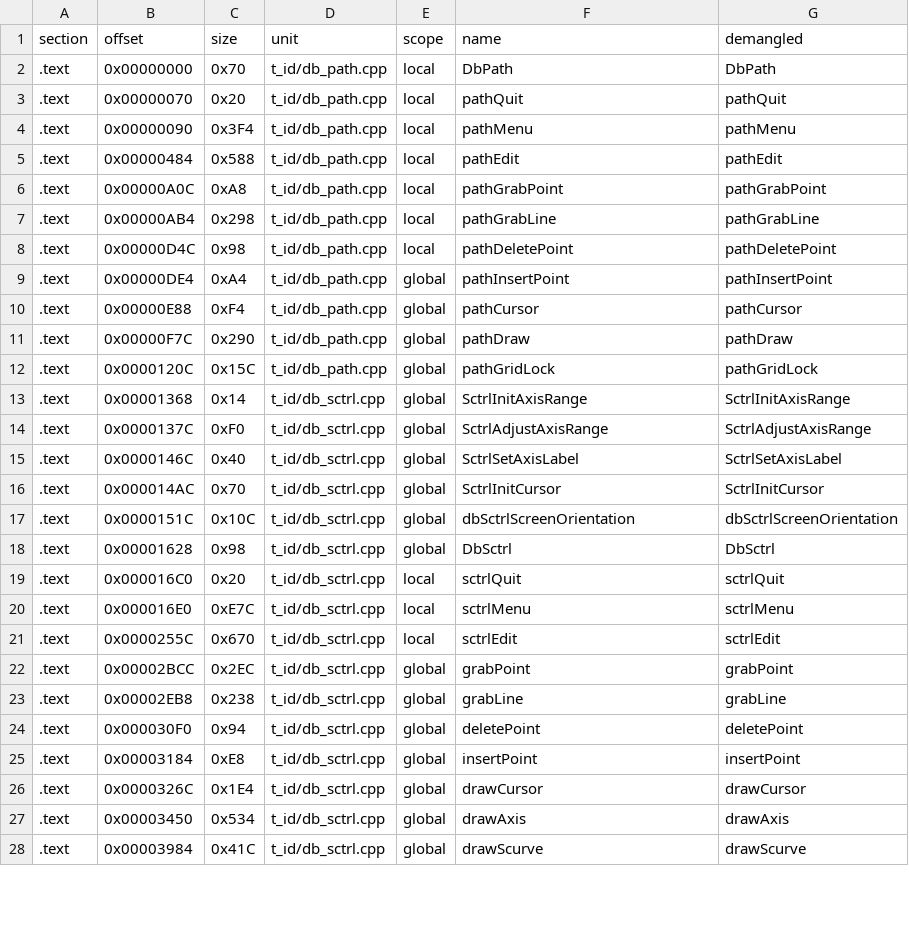
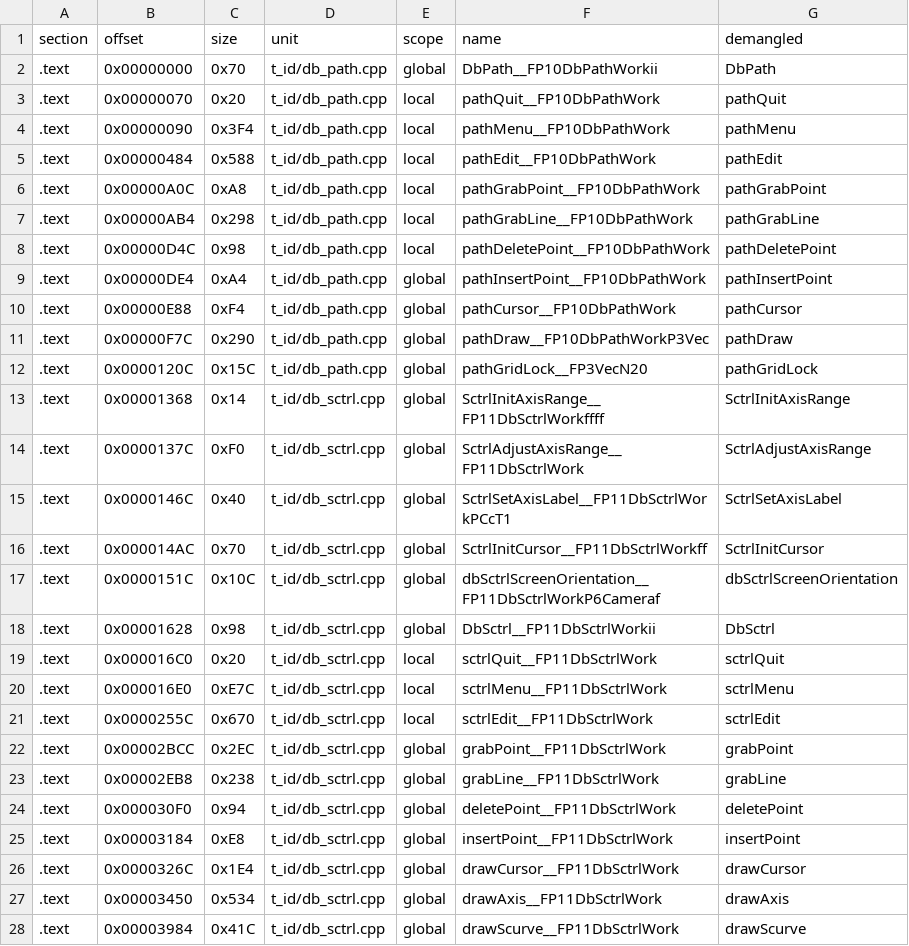
Before and after one commit to Penguinjanator/re4, a TSV file: config/G4BE08/modules/t_id/sym_map.tsv, drawn as a sheet; only a part is shown; the diff covers the shown part only.

Commit message:
tool RELs: t_light, t_id/tools, t_movie/t_prim+t_movie, t_event+t_sce db_filelist, t_id/db_path matching; db_sctrl 17/22; -DTOOLS_ARRAY for t_id; tool headers

```diff
--- a/config/G4BE08/modules/t_id/sym_map.tsv
+++ b/config/G4BE08/modules/t_id/sym_map.tsv
@@ -1,28 +1,28 @@
 section	offset	size	unit	scope	name	demangled
-.text	0x00000000	0x70	t_id/db_path.cpp	local	DbPath	DbPath
-.text	0x00000070	0x20	t_id/db_path.cpp	local	pathQuit	pathQuit
-.text	0x00000090	0x3F4	t_id/db_path.cpp	local	pathMenu	pathMenu
-.text	0x00000484	0x588	t_id/db_path.cpp	local	pathEdit	pathEdit
-.text	0x00000A0C	0xA8	t_id/db_path.cpp	local	pathGrabPoint	pathGrabPoint
-.text	0x00000AB4	0x298	t_id/db_path.cpp	local	pathGrabLine	pathGrabLine
-.text	0x00000D4C	0x98	t_id/db_path.cpp	local	pathDeletePoint	pathDeletePoint
-.text	0x00000DE4	0xA4	t_id/db_path.cpp	global	pathInsertPoint	pathInsertPoint
-.text	0x00000E88	0xF4	t_id/db_path.cpp	global	pathCursor	pathCursor
-.text	0x00000F7C	0x290	t_id/db_path.cpp	global	pathDraw	pathDraw
-.text	0x0000120C	0x15C	t_id/db_path.cpp	global	pathGridLock	pathGridLock
-.text	0x00001368	0x14	t_id/db_sctrl.cpp	global	SctrlInitAxisRange	SctrlInitAxisRange
-.text	0x0000137C	0xF0	t_id/db_sctrl.cpp	global	SctrlAdjustAxisRange	SctrlAdjustAxisRange
-.text	0x0000146C	0x40	t_id/db_sctrl.cpp	global	SctrlSetAxisLabel	SctrlSetAxisLabel
-.text	0x000014AC	0x70	t_id/db_sctrl.cpp	global	SctrlInitCursor	SctrlInitCursor
-.text	0x0000151C	0x10C	t_id/db_sctrl.cpp	global	dbSctrlScreenOrientation	dbSctrlScreenOrientation
-.text	0x00001628	0x98	t_id/db_sctrl.cpp	global	DbSctrl	DbSctrl
-.text	0x000016C0	0x20	t_id/db_sctrl.cpp	local	sctrlQuit	sctrlQuit
-.text	0x000016E0	0xE7C	t_id/db_sctrl.cpp	local	sctrlMenu	sctrlMenu
-.text	0x0000255C	0x670	t_id/db_sctrl.cpp	local	sctrlEdit	sctrlEdit
-.text	0x00002BCC	0x2EC	t_id/db_sctrl.cpp	global	grabPoint	grabPoint
-.text	0x00002EB8	0x238	t_id/db_sctrl.cpp	global	grabLine	grabLine
-.text	0x000030F0	0x94	t_id/db_sctrl.cpp	global	deletePoint	deletePoint
-.text	0x00003184	0xE8	t_id/db_sctrl.cpp	global	insertPoint	insertPoint
-.text	0x0000326C	0x1E4	t_id/db_sctrl.cpp	global	drawCursor	drawCursor
-.text	0x00003450	0x534	t_id/db_sctrl.cpp	global	drawAxis	drawAxis
-.text	0x00003984	0x41C	t_id/db_sctrl.cpp	global	drawScurve	drawScurve
+.text	0x00000000	0x70	t_id/db_path.cpp	global	DbPath__FP10DbPathWorkii	DbPath
+.text	0x00000070	0x20	t_id/db_path.cpp	local	pathQuit__FP10DbPathWork	pathQuit
+.text	0x00000090	0x3F4	t_id/db_path.cpp	local	pathMenu__FP10DbPathWork	pathMenu
+.text	0x00000484	0x588	t_id/db_path.cpp	local	pathEdit__FP10DbPathWork	pathEdit
+.text	0x00000A0C	0xA8	t_id/db_path.cpp	local	pathGrabPoint__FP10DbPathWork	pathGrabPoint
+.text	0x00000AB4	0x298	t_id/db_path.cpp	local	pathGrabLine__FP10DbPathWork	pathGrabLine
+.text	0x00000D4C	0x98	t_id/db_path.cpp	local	pathDeletePoint__FP10DbPathWork	pathDeletePoint
+.text	0x00000DE4	0xA4	t_id/db_path.cpp	global	pathInsertPoint__FP10DbPathWork	pathInsertPoint
+.text	0x00000E88	0xF4	t_id/db_path.cpp	global	pathCursor__FP10DbPathWork	pathCursor
+.text	0x00000F7C	0x290	t_id/db_path.cpp	global	pathDraw__FP10DbPathWorkP3Vec	pathDraw
+.text	0x0000120C	0x15C	t_id/db_path.cpp	global	pathGridLock__FP3VecN20	pathGridLock
+.text	0x00001368	0x14	t_id/db_sctrl.cpp	global	SctrlInitAxisRange__FP11DbSctrlWorkffff	SctrlInitAxisRange
+.text	0x0000137C	0xF0	t_id/db_sctrl.cpp	global	SctrlAdjustAxisRange__FP11DbSctrlWork	SctrlAdjustAxisRange
+.text	0x0000146C	0x40	t_id/db_sctrl.cpp	global	SctrlSetAxisLabel__FP11DbSctrlWorkPCcT1	SctrlSetAxisLabel
+.text	0x000014AC	0x70	t_id/db_sctrl.cpp	global	SctrlInitCursor__FP11DbSctrlWorkff	SctrlInitCursor
+.text	0x0000151C	0x10C	t_id/db_sctrl.cpp	global	dbSctrlScreenOrientation__FP11DbSctrlWorkP6Cameraf	dbSctrlScreenOrientation
+.text	0x00001628	0x98	t_id/db_sctrl.cpp	global	DbSctrl__FP11DbSctrlWorkii	DbSctrl
+.text	0x000016C0	0x20	t_id/db_sctrl.cpp	local	sctrlQuit__FP11DbSctrlWork	sctrlQuit
+.text	0x000016E0	0xE7C	t_id/db_sctrl.cpp	local	sctrlMenu__FP11DbSctrlWork	sctrlMenu
+.text	0x0000255C	0x670	t_id/db_sctrl.cpp	local	sctrlEdit__FP11DbSctrlWork	sctrlEdit
+.text	0x00002BCC	0x2EC	t_id/db_sctrl.cpp	global	grabPoint__FP11DbSctrlWork	grabPoint
+.text	0x00002EB8	0x238	t_id/db_sctrl.cpp	global	grabLine__FP11DbSctrlWork	grabLine
+.text	0x000030F0	0x94	t_id/db_sctrl.cpp	global	deletePoint__FP11DbSctrlWork	deletePoint
+.text	0x00003184	0xE8	t_id/db_sctrl.cpp	global	insertPoint__FP11DbSctrlWork	insertPoint
+.text	0x0000326C	0x1E4	t_id/db_sctrl.cpp	global	drawCursor__FP11DbSctrlWork	drawCursor
+.text	0x00003450	0x534	t_id/db_sctrl.cpp	global	drawAxis__FP11DbSctrlWork	drawAxis
+.text	0x00003984	0x41C	t_id/db_sctrl.cpp	global	drawScurve__FP11DbSctrlWork	drawScurve
```
Also changed, not shown: 7 edited cells elsewhere in this file, config/G4BE08/modules/em18/sym_map.tsv, config/G4BE08/modules/em26/sym_map.tsv, 33 other files.
